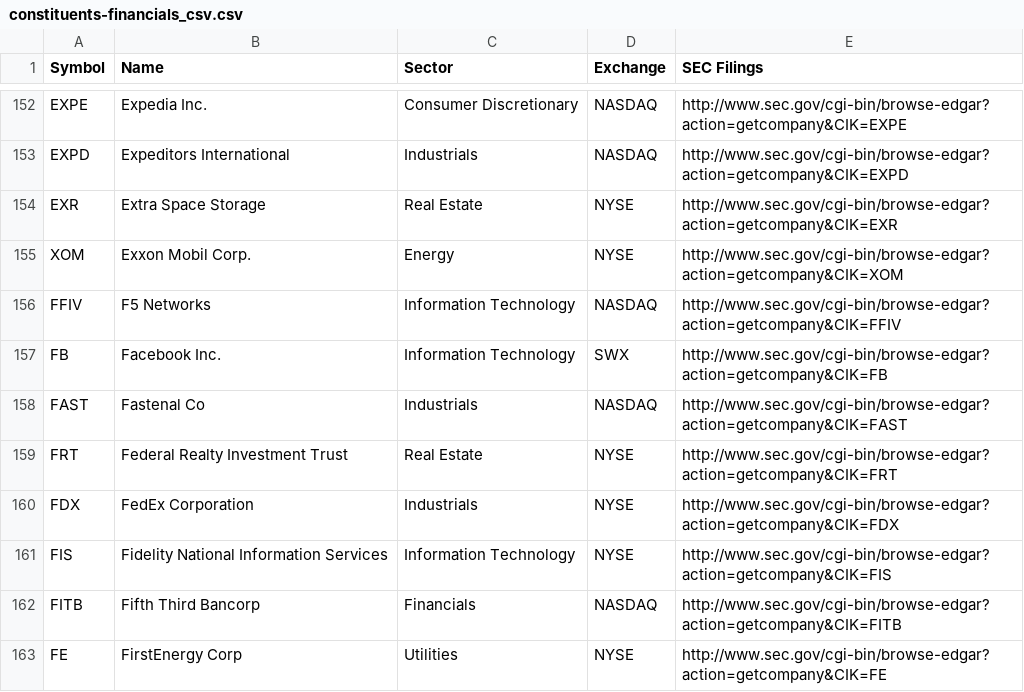
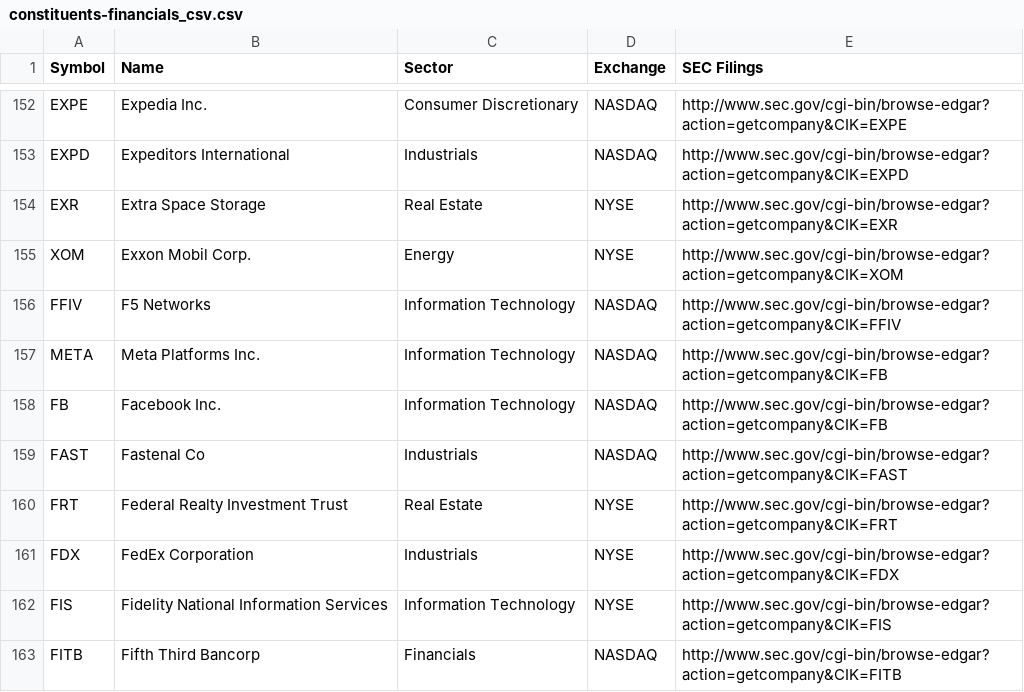
Before and after one commit to Ca1eb3/StockPicker, a CSV file: constituents-financials_csv.csv, drawn as a sheet; only a part is shown, gaps mark what is left out; the shorter side is filled out with more unchanged rows.

Commit message:
added conditional check and updated stock data

```diff
--- a/constituents-financials_csv.csv
+++ b/constituents-financials_csv.csv
@@ -156,3 +156,4 @@ XOM,Exxon Mobil Corp.,Energy,NYSE,http://www.sec.gov/cgi-bin/browse-edgar?action
 FFIV,F5 Networks,Information Technology,NASDAQ,http://www.sec.gov/cgi-bin/browse-edgar?action=getcompany&CIK=FFIV
-FB,Facebook Inc.,Information Technology,SWX,http://www.sec.gov/cgi-bin/browse-edgar?action=getcompany&CIK=FB
+META,Meta Platforms Inc.,Information Technology,NASDAQ,http://www.sec.gov/cgi-bin/browse-edgar?action=getcompany&CIK=FB
+FB,Facebook Inc.,Information Technology,NASDAQ,http://www.sec.gov/cgi-bin/browse-edgar?action=getcompany&CIK=FB
 FAST,Fastenal Co,Industrials,NASDAQ,http://www.sec.gov/cgi-bin/browse-edgar?action=getcompany&CIK=FAST
```
Also changed, not shown: 1 other file.
